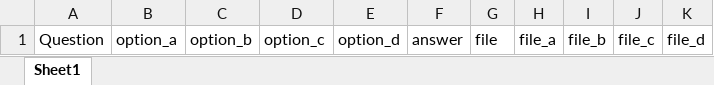
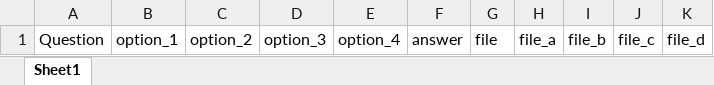
Before and after one commit to pranaylamsecode/open, an Excel workbook: admin/uploads/import/format/question_import.xlsx, sheet Sheet1, drawn as a sheet; values as stored, in another font and other column widths than the file's, no borders; the diff names each change by its address in the sheet, - before the commit and + after, or states it on an @@ line.

```diff
--- a/admin/uploads/import/format/question_import.xlsx (sheet Sheet1)
+++ b/admin/uploads/import/format/question_import.xlsx (sheet Sheet1)
-B1: option_a
+B1: option_1
-C1: option_b
+C1: option_2
-D1: option_c
+D1: option_3
-E1: option_d
+E1: option_4
```
Also changed, not shown: 1 other file.
